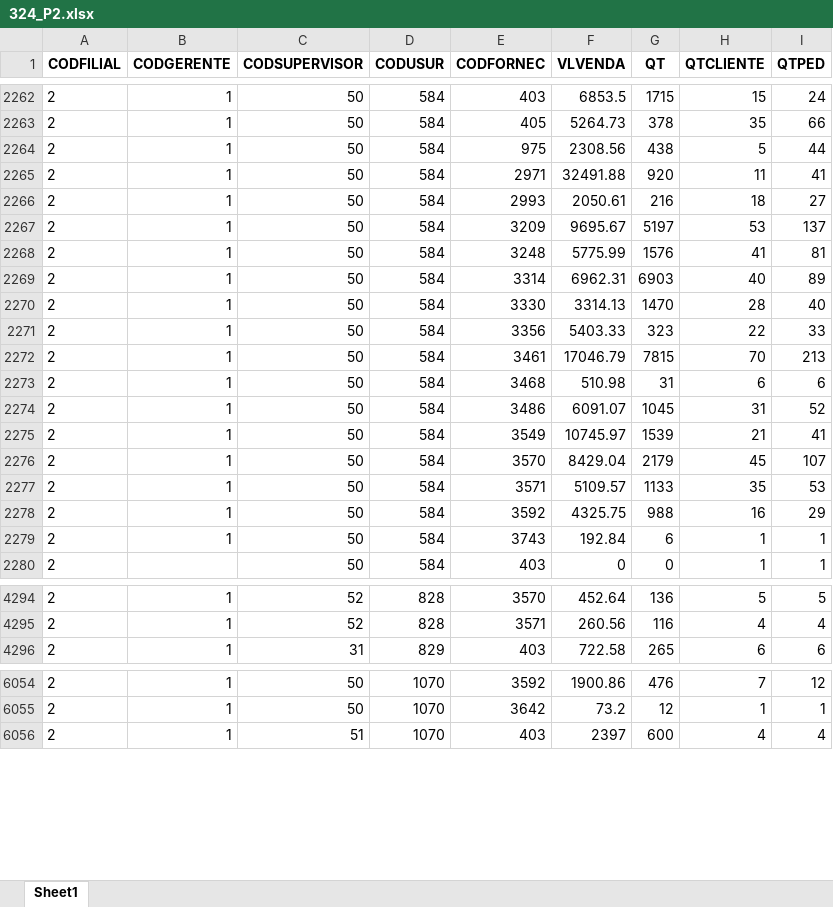
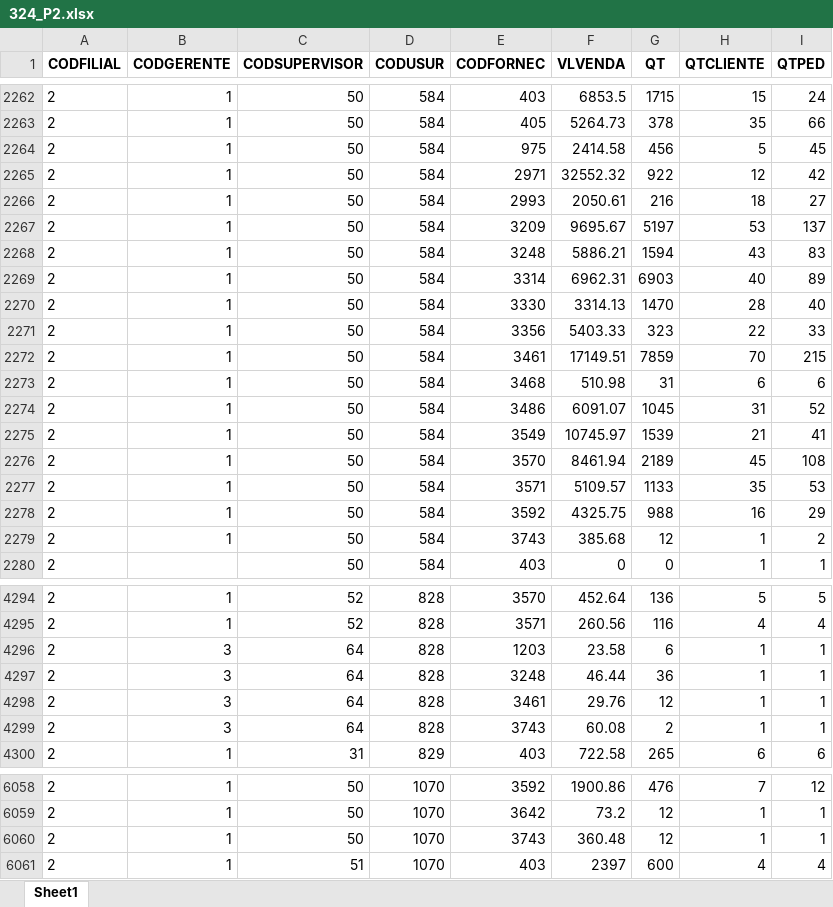
Before and after one commit to HernaldoMeneses/Reports, an Excel workbook: Friobom/Engineering/data/excel_files/324_P2.xlsx, sheet Sheet1, drawn as a sheet; only a part is shown, gaps mark what is left out; values as stored, in another font and other column widths than the file's, no borders; the diff covers the shown part only; the diff names each change by its address in the sheet, - before the commit and + after, or states it on an @@ line.

```diff
--- a/Friobom/Engineering/data/excel_files/324_P2.xlsx (sheet Sheet1)
+++ b/Friobom/Engineering/data/excel_files/324_P2.xlsx (sheet Sheet1)
-F2264 (VLVENDA): 2308.56
+F2264 (VLVENDA): 2414.58
-G2264 (QT): 438
+G2264 (QT): 456
-I2264 (QTPED): 44
+I2264 (QTPED): 45
-F2265 (VLVENDA): 32491.88
+F2265 (VLVENDA): 32552.32
-G2265 (QT): 920
+G2265 (QT): 922
-H2265 (QTCLIENTE): 11
+H2265 (QTCLIENTE): 12
-I2265 (QTPED): 41
+I2265 (QTPED): 42
-F2268 (VLVENDA): 5775.99
+F2268 (VLVENDA): 5886.21
-G2268 (QT): 1576
+G2268 (QT): 1594
-H2268 (QTCLIENTE): 41
+H2268 (QTCLIENTE): 43
-I2268 (QTPED): 81
+I2268 (QTPED): 83
-F2272 (VLVENDA): 17046.79
+F2272 (VLVENDA): 17149.51
-G2272 (QT): 7815
+G2272 (QT): 7859
-I2272 (QTPED): 213
+I2272 (QTPED): 215
-F2276 (VLVENDA): 8429.04
+F2276 (VLVENDA): 8461.94
-G2276 (QT): 2179
+G2276 (QT): 2189
-I2276 (QTPED): 107
+I2276 (QTPED): 108
-F2279 (VLVENDA): 192.84
+F2279 (VLVENDA): 385.68
-G2279 (QT): 6
+G2279 (QT): 12
-I2279 (QTPED): 1
+I2279 (QTPED): 2
+row 4296: 2 | 3 | 64 | 828 | 1203 | 23.58 | 6 | 1 | 1
+row 4297: 2 | 3 | 64 | 828 | 3248 | 46.44 | 36 | 1 | 1
+row 4298: 2 | 3 | 64 | 828 | 3461 | 29.76 | 12 | 1 | 1
+row 4299: 2 | 3 | 64 | 828 | 3743 | 60.08 | 2 | 1 | 1
+row 6060: 2 | 1 | 50 | 1070 | 3743 | 360.48 | 12 | 1 | 1
```
Also changed, not shown: 465 edited cells elsewhere in this sheet, 40 other files.
